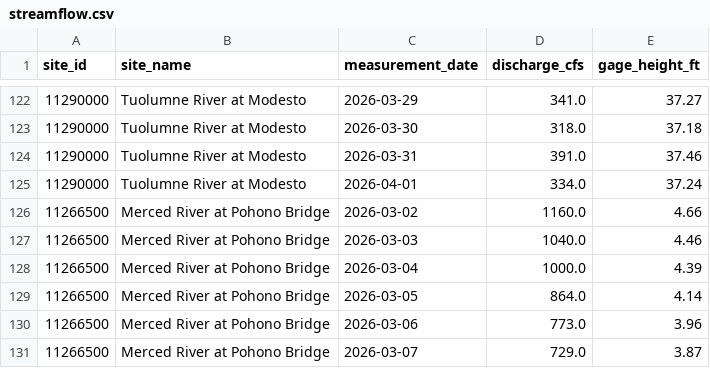
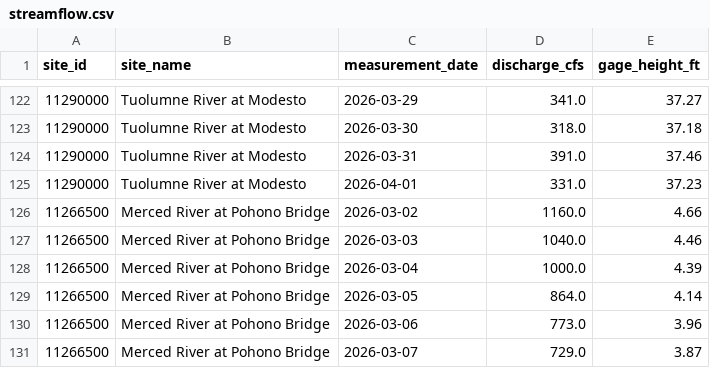
Before and after one commit to bdgroves/sierra-flow-cobol, a CSV file: streamflow.csv, drawn as a sheet; only a part is shown, gaps mark what is left out.

```diff
--- a/streamflow.csv
+++ b/streamflow.csv
@@ -124,3 +124,3 @@ site_id,site_name,measurement_date,discharge_cfs,gage_height_ft
 11290000,Tuolumne River at Modesto,2026-03-31,391.0,37.46
-11290000,Tuolumne River at Modesto,2026-04-01,334.0,37.24
+11290000,Tuolumne River at Modesto,2026-04-01,331.0,37.23
 11266500,Merced River at Pohono Bridge,2026-03-02,1160.0,4.66
```
Also changed, not shown: 1 other file.
